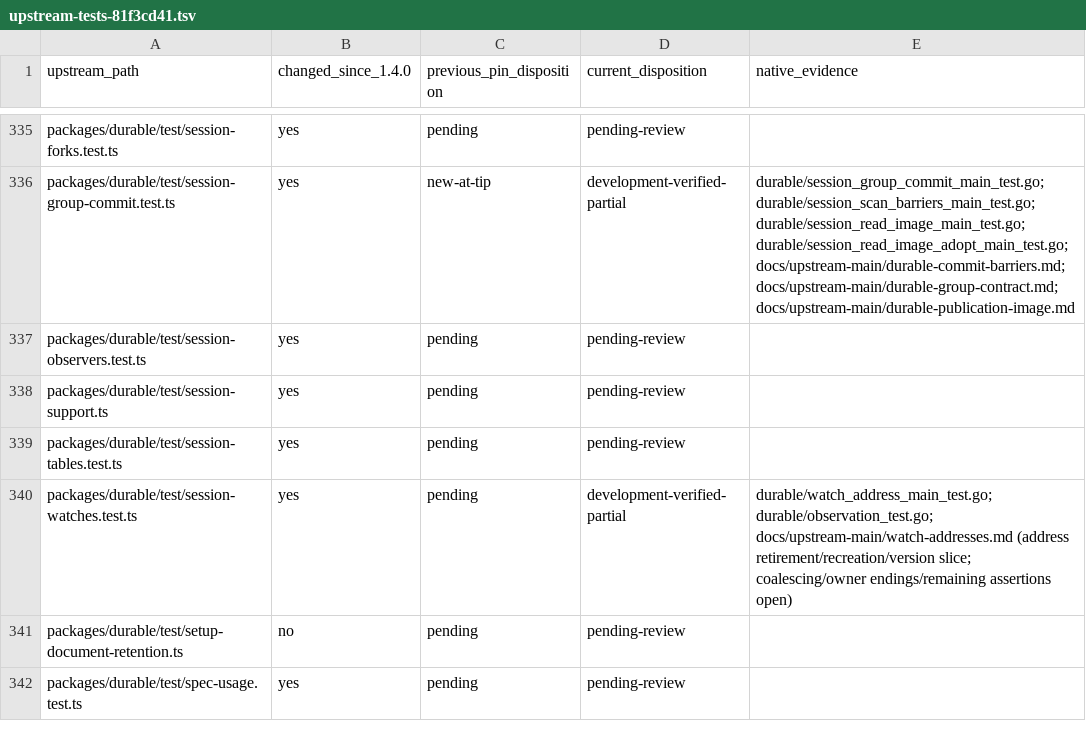
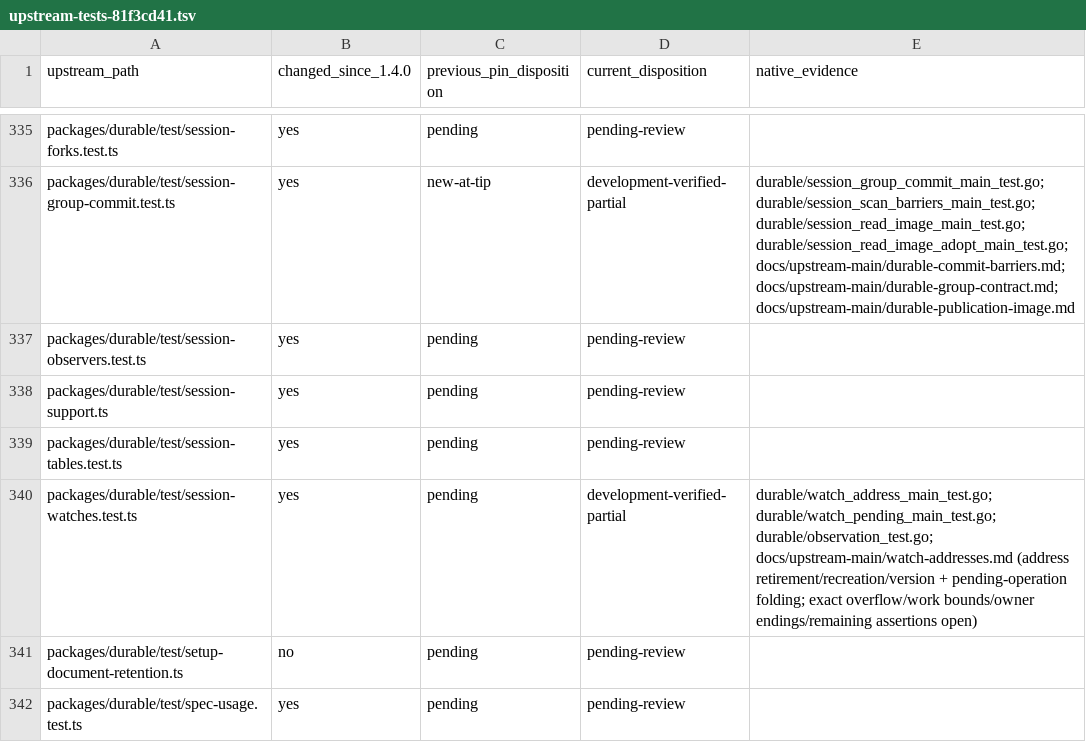
Before and after one commit to rcarmo/go-ai, a TSV file: docs/upstream-main/upstream-tests-81f3cd41.tsv, drawn as a sheet; only a part is shown, gaps mark what is left out.

Commit message:
durable: fold pending definition watch operations before delivery

```diff
--- a/docs/upstream-main/upstream-tests-81f3cd41.tsv
+++ b/docs/upstream-main/upstream-tests-81f3cd41.tsv
@@ -339,3 +339,3 @@ packages/durable/test/session-support.ts	yes	pending	pending-review
 packages/durable/test/session-tables.test.ts	yes	pending	pending-review	
-packages/durable/test/session-watches.test.ts	yes	pending	development-verified-partial	durable/watch_address_main_test.go; durable/observation_test.go; docs/upstream-main/watch-addresses.md (address retirement/recreation/version slice; coalescing/owner endings/remaining assertions open)
+packages/durable/test/session-watches.test.ts	yes	pending	development-verified-partial	durable/watch_address_main_test.go; durable/watch_pending_main_test.go; durable/observation_test.go; docs/upstream-main/watch-addresses.md (address retirement/recreation/version + pending-operation folding; exact overflow/work bounds/owner endings/remaining assertions open)
 packages/durable/test/setup-document-retention.ts	no	pending	pending-review	
```
Also changed, not shown: 7 other files.
